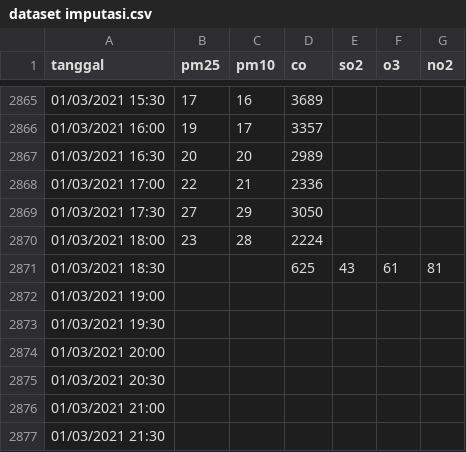
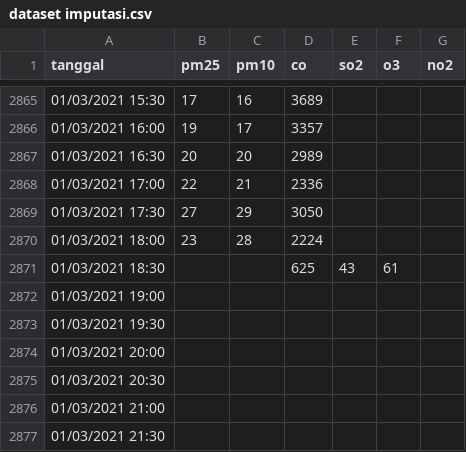
Before and after one commit to Fazar-samyu-samyu/Impute-Missing-Value-STL-and-Linear-Interpolation, a CSV file: dataset imputasi.csv, drawn as a sheet; only a part is shown, gaps mark what is left out.

Commit message:
Update dataset imputasi.csv

```diff
--- a/dataset imputasi.csv
+++ b/dataset imputasi.csv
@@ -2870,3 +2870,3 @@ tanggal;pm25;pm10;co;so2;o3;no2
 01/03/2021 18:00;23;28;2224;;;
-01/03/2021 18:30;;;625;43;61;81
+01/03/2021 18:30;;;625;43;61;
 01/03/2021 19:00;;;;;;
```
